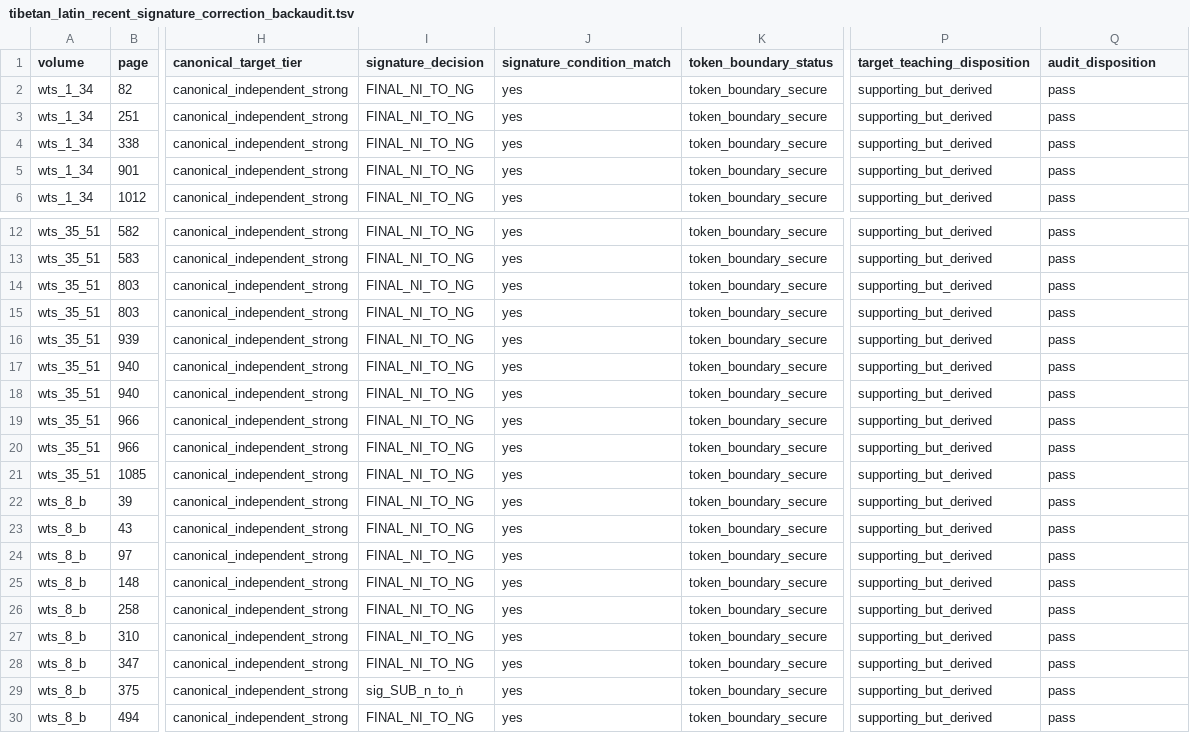
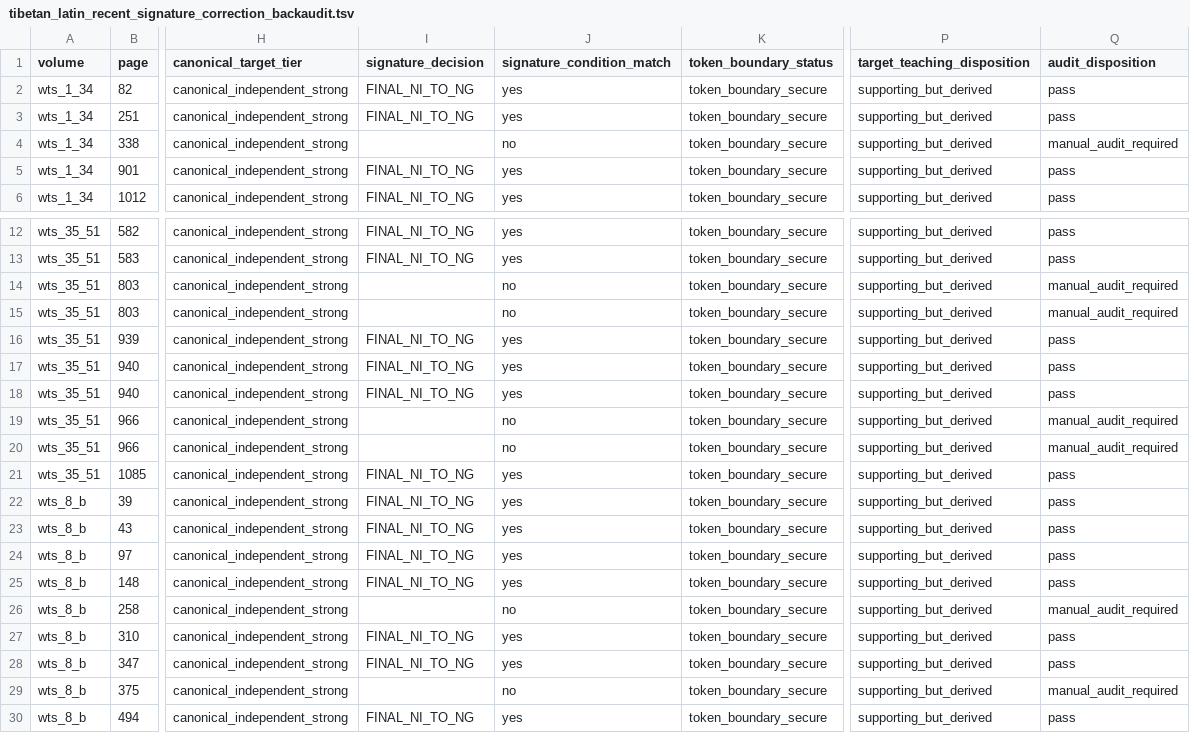
Before and after one commit to nh36/WtSOCR, a TSV file: data/tibetan_latin_recent_signature_correction_backaudit.tsv, drawn as a sheet; only a part is shown, gaps mark what is left out; the diff names each change by its address in the sheet, - before the commit and + after, or states it on an @@ line.

```diff
--- a/data/tibetan_latin_recent_signature_correction_backaudit.tsv
+++ b/data/tibetan_latin_recent_signature_correction_backaudit.tsv
-I4 (signature_decision): FINAL_NI_TO_NG
+I4 (signature_decision): (empty)
-J4 (signature_condition_match): yes
+J4 (signature_condition_match): no
-Q4 (audit_disposition): pass
+Q4 (audit_disposition): manual_audit_required
-I14:I15 (signature_decision): FINAL_NI_TO_NG
+I14:I15 (signature_decision): (empty)
-J14:J15 (signature_condition_match): yes
+J14:J15 (signature_condition_match): no
-Q14:Q15 (audit_disposition): pass
+Q14:Q15 (audit_disposition): manual_audit_required
-I19:I20 (signature_decision): FINAL_NI_TO_NG
+I19:I20 (signature_decision): (empty)
-J19:J20 (signature_condition_match): yes
+J19:J20 (signature_condition_match): no
-Q19:Q20 (audit_disposition): pass
+Q19:Q20 (audit_disposition): manual_audit_required
-I26 (signature_decision): FINAL_NI_TO_NG
+I26 (signature_decision): (empty)
-J26 (signature_condition_match): yes
+J26 (signature_condition_match): no
-Q26 (audit_disposition): pass
+Q26 (audit_disposition): manual_audit_required
-I29 (signature_decision): sig_SUB_n_to_ṅ
+I29 (signature_decision): (empty)
-J29 (signature_condition_match): yes
+J29 (signature_condition_match): no
-Q29 (audit_disposition): pass
+Q29 (audit_disposition): manual_audit_required
```
Also changed, not shown: data/final_ng_vs_general_signature_reconciliation.tsv, data/reviewed_tibetan_ocr_signature_decisions.tsv, 22 other files.
